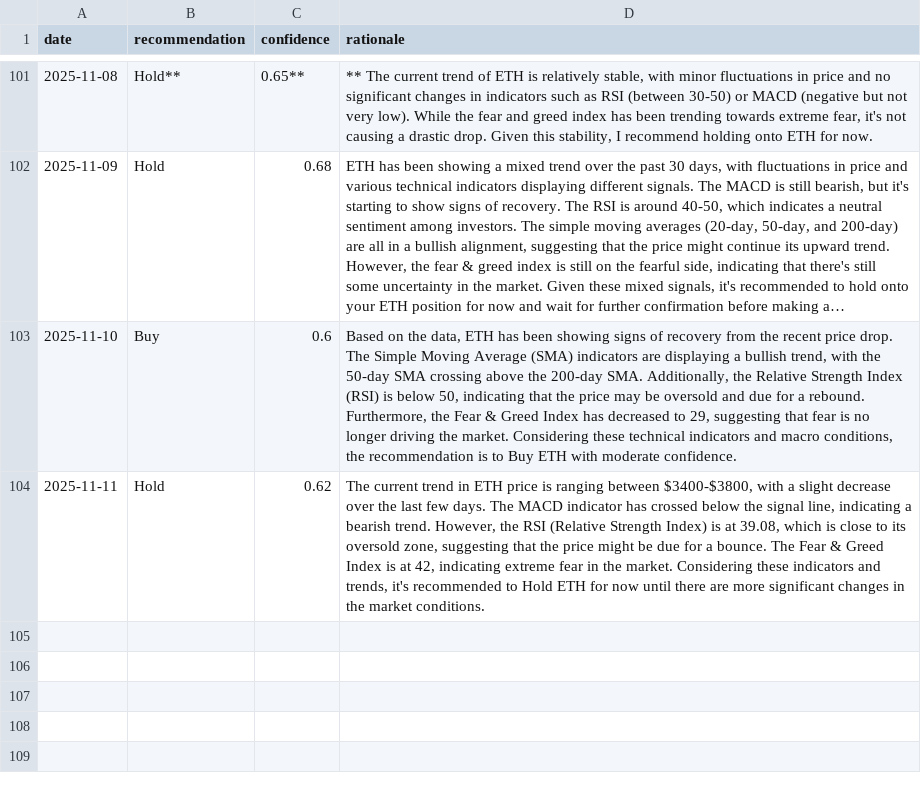
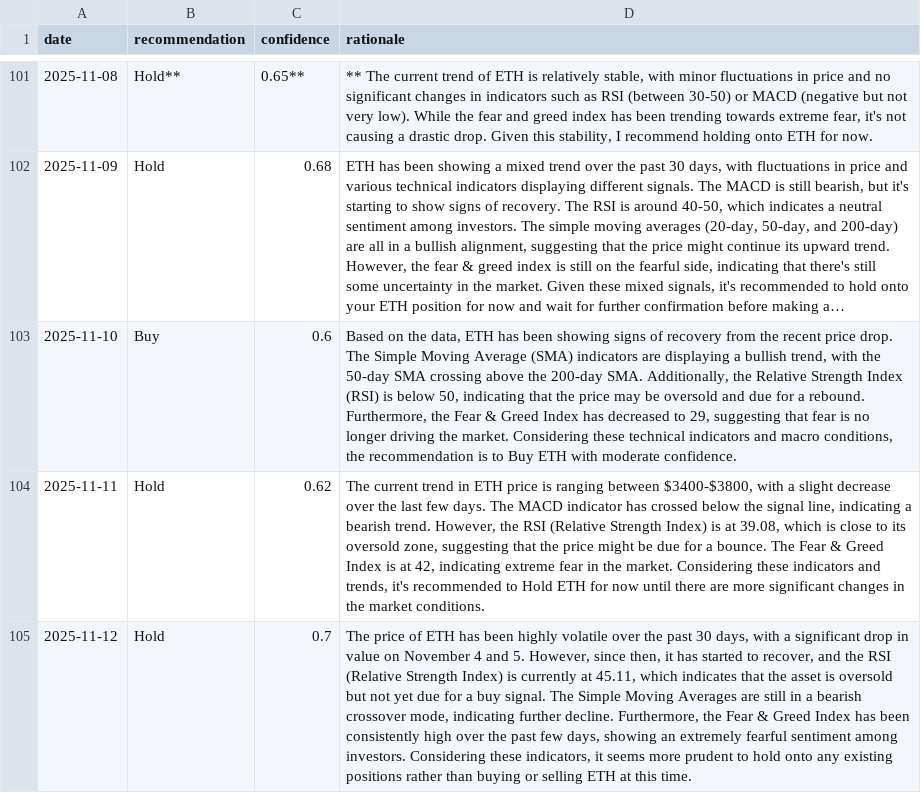
Before and after one commit to amrelsawalhi/DipSignal, a CSV file: data/llama_recommendations_eth.csv, drawn as a sheet; only a part is shown, gaps mark what is left out; long unchanged cells end in …; the diff names each change by its address in the sheet, - before the commit and + after, or states it on an @@ line.

```diff
--- a/data/llama_recommendations_eth.csv
+++ b/data/llama_recommendations_eth.csv
+row 105: 2025-11-12 | Hold | 0.7 | The price of ETH has been highly volatile over the past 30 days, with a significant drop in value on November 4 and 5. However, since then, it has started to recover, and the RSI (Relative Strength Index) is currently at 45.11, which indicates that the asset is oversold but not yet due for a buy signal. The Simple Moving Averages are still in a bearish crossover mode, indicating further decline. Furthermore, the Fear & Greed Index has been consistently high over the past few days, showing an extremely fearful sentiment among investors. Considering these indicators, it seems more prudent to hold onto any existing positions rather than buying or selling ETH at this time.
```
Also changed, not shown: data/llama_recommendations_ada.csv, data/llama_recommendations_bnb.csv, 12 other files.
